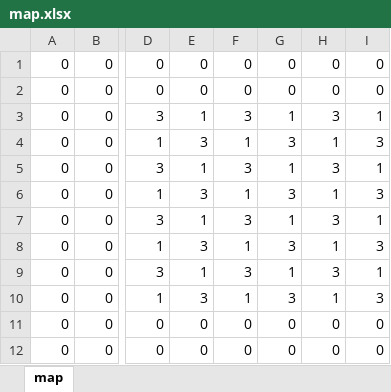
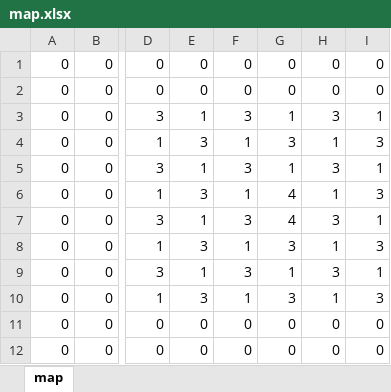
Before and after one commit to okumura1221/JouhouKyouyuuDaiji_Seisaku, an Excel workbook: Data/MapData/Map_1/map.xlsx, sheet map, drawn as a sheet; only a part is shown, gaps mark what is left out; values as stored, in another font and other column widths than the file's, no borders; conditional formats not drawn; the diff names each change by its address in the sheet, - before the commit and + after, or states it on an @@ line.

```diff
--- a/Data/MapData/Map_1/map.xlsx (sheet map)
+++ b/Data/MapData/Map_1/map.xlsx (sheet map)
-G6: 3
+G6: 4
-G7: 1
+G7: 4
```
Also changed, not shown: 3 other files.
